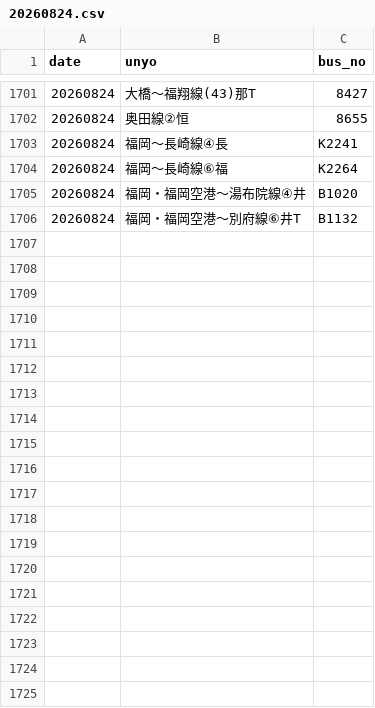
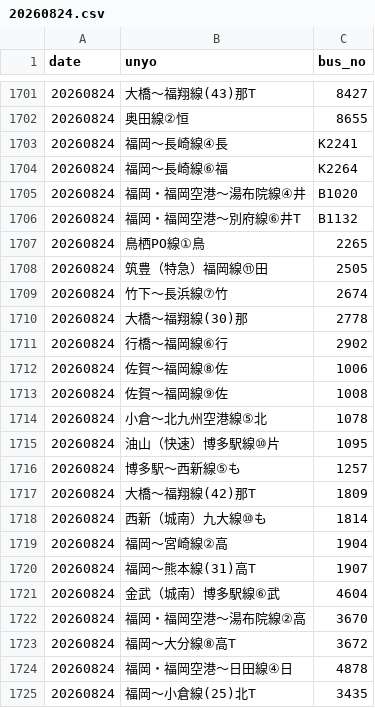
Before and after one commit to sakuraps1134/naviapp, a CSV file: 20260824.csv, drawn as a sheet; only a part is shown, gaps mark what is left out; the diff covers the shown part only; the diff names each change by its address in the sheet, - before the commit and + after, or states it on an @@ line.

```diff
--- a/20260824.csv
+++ b/20260824.csv
+row 1707: 20260824 | 鳥栖PO線①鳥 | 2265
+row 1708: 20260824 | 筑豊（特急）福岡線⑪田 | 2505
+row 1709: 20260824 | 竹下～長浜線⑦竹 | 2674
+row 1710: 20260824 | 大橋～福翔線(30)那 | 2778
+row 1711: 20260824 | 行橋～福岡線⑥行 | 2902
+row 1712: 20260824 | 佐賀～福岡線⑧佐 | 1006
+row 1713: 20260824 | 佐賀～福岡線⑨佐 | 1008
+row 1714: 20260824 | 小倉～北九州空港線⑤北 | 1078
+row 1715: 20260824 | 油山（快速）博多駅線⑩片 | 1095
+row 1716: 20260824 | 博多駅～西新線⑤も | 1257
+row 1717: 20260824 | 大橋～福翔線(42)那T | 1809
+row 1718: 20260824 | 西新（城南）九大線⑩も | 1814
+row 1719: 20260824 | 福岡～宮崎線②高 | 1904
+row 1720: 20260824 | 福岡～熊本線(31)高T | 1907
+row 1721: 20260824 | 金武（城南）博多駅線⑥武 | 4604
+row 1722: 20260824 | 福岡・福岡空港～湯布院線②高 | 3670
+row 1723: 20260824 | 福岡～大分線⑧高T | 3672
+row 1724: 20260824 | 福岡・福岡空港～日田線④日 | 4878
+row 1725: 20260824 | 福岡～小倉線(25)北T | 3435
```
Also changed, not shown: 10 added rows elsewhere in this file, 1 other file.
